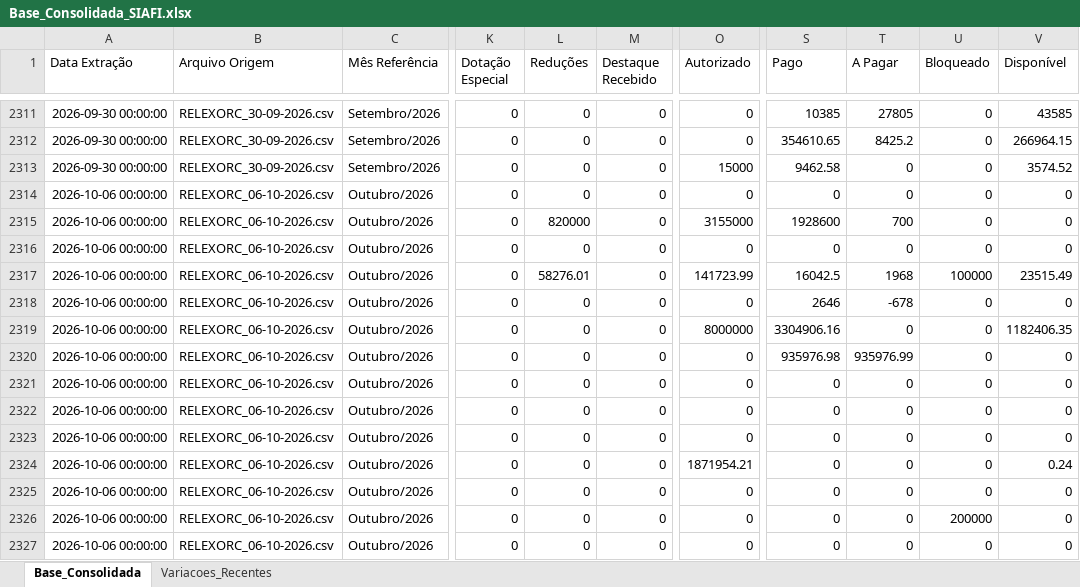
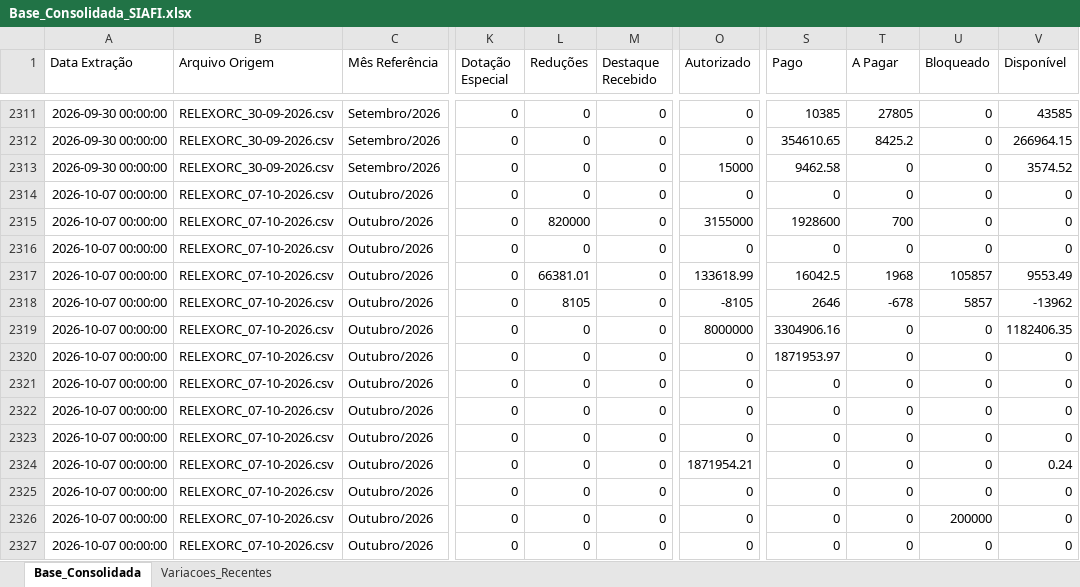
Before and after one commit to leuler-web/painel-execucao-uea, an Excel workbook: Base_Consolidada_SIAFI.xlsx, sheet Base_Consolidada, drawn as a sheet; only a part is shown, gaps mark what is left out; values as stored, in another font and other column widths than the file's, no borders; the diff covers the shown part only; the diff names each change by its address in the sheet, - before the commit and + after, or states it on an @@ line.

Commit message:
Atualização automática - Base Consolidada

```diff
--- a/Base_Consolidada_SIAFI.xlsx (sheet Base_Consolidada)
+++ b/Base_Consolidada_SIAFI.xlsx (sheet Base_Consolidada)
-A2314:A2327 (Data Extração): 2026-10-06 00:00:00
+A2314:A2327 (Data Extração): 2026-10-07 00:00:00
-B2314:B2327 (Arquivo Origem): RELEXORC_06-10-2026.csv
+B2314:B2327 (Arquivo Origem): RELEXORC_07-10-2026.csv
-L2317 (Reduções): 58276.01
+L2317 (Reduções): 66381.01
-O2317 (Autorizado): 141723.99
+O2317 (Autorizado): 133618.99
-U2317 (Bloqueado): 100000
+U2317 (Bloqueado): 105857
-V2317 (Disponível): 23515.49
+V2317 (Disponível): 9553.49
-L2318 (Reduções): 0
+L2318 (Reduções): 8105
-O2318 (Autorizado): 0
+O2318 (Autorizado): -8105
-U2318 (Bloqueado): 0
+U2318 (Bloqueado): 5857
-V2318 (Disponível): 0
+V2318 (Disponível): -13962
-S2320 (Pago): 935976.98
+S2320 (Pago): 1871953.97
-T2320 (A Pagar): 935976.99
+T2320 (A Pagar): 0
```
Also changed, not shown: 726 edited cells elsewhere in this sheet, sheet Variacoes_Recentes.
